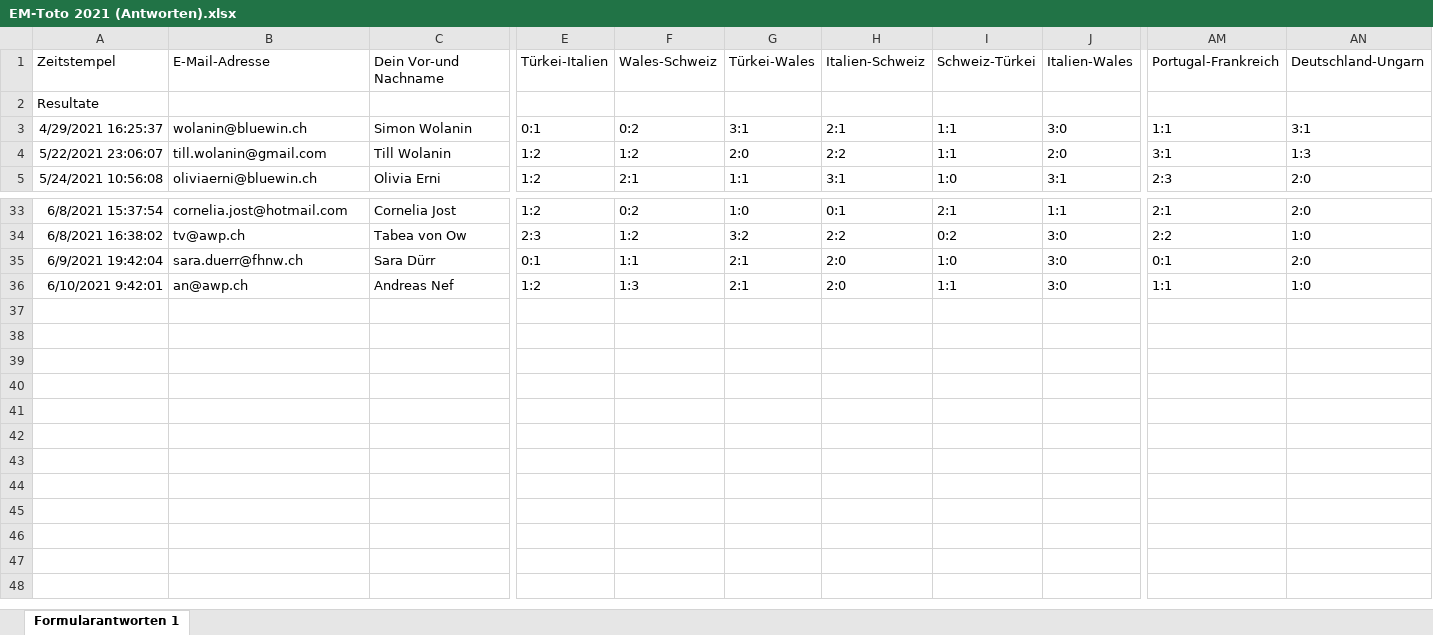
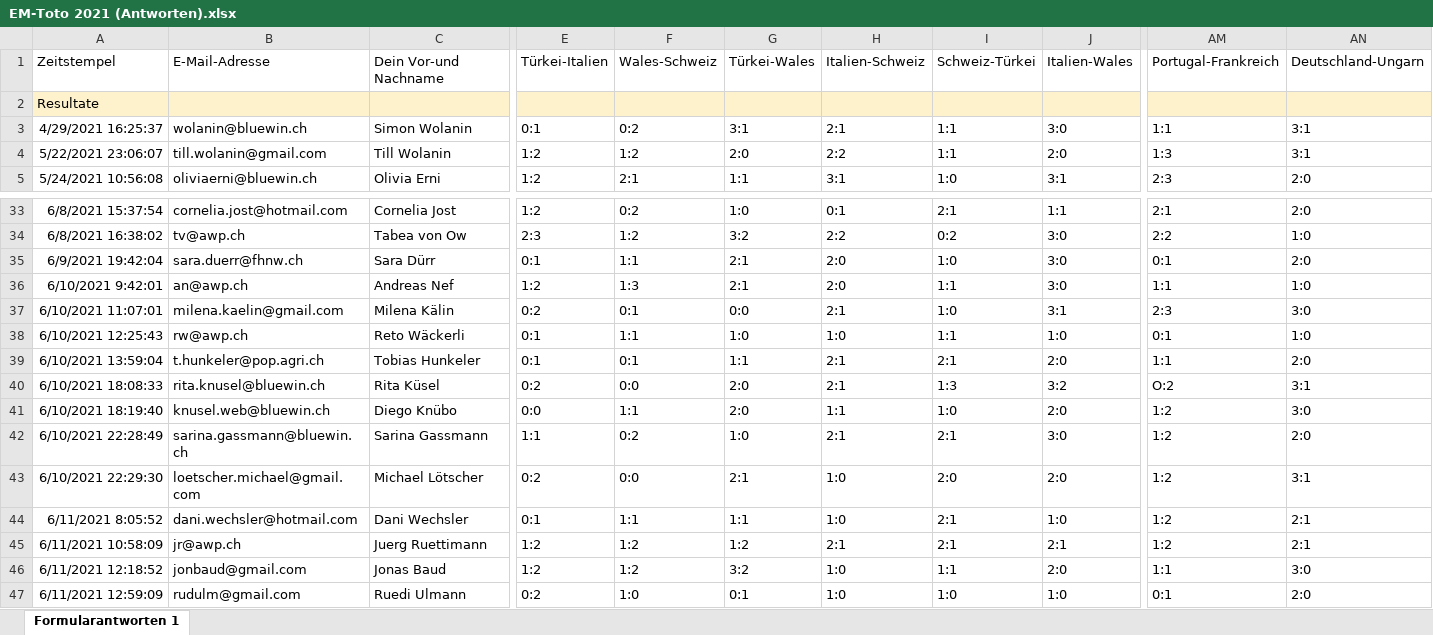
Before and after one commit to awp-finanznachrichten/em-toto-2021, an Excel workbook: Tipps/EM-Toto 2021 (Antworten).xlsx, sheet Formularantworten 1, drawn as a sheet; only a part is shown, gaps mark what is left out; values as stored, in another font and other column widths than the file's, no borders; rows hold the shown columns only; the diff covers the shown part only; the diff names each change by its address in the sheet, - before the commit and + after, or states it on an @@ line.

```diff
--- a/Tipps/EM-Toto 2021 (Antworten).xlsx (sheet Formularantworten 1)
+++ b/Tipps/EM-Toto 2021 (Antworten).xlsx (sheet Formularantworten 1)
-A2:AN2 fill: none
+A2:AN2 fill: #FEF2CD
-AM4: 3:1
+AM4: 1:3
-AN4: 1:3
+AN4: 3:1
+row 37: 6/10/2021 11:07:01 | milena.kaelin@gmail.com | Milena Kälin | 0:2 | 0:1 | 0:0 | 2:1 | 1:0 | 3:1 | 2:3 | 3:0
+row 38: 6/10/2021 12:25:43 | rw@awp.ch | Reto Wäckerli | 0:1 | 1:1 | 1:0 | 1:0 | 1:1 | 1:0 | 0:1 | 1:0
+row 39: 6/10/2021 13:59:04 | t.hunkeler@pop.agri.ch | Tobias Hunkeler | 0:1 | 0:1 | 1:1 | 2:1 | 2:1 | 2:0 | 1:1 | 2:0
+row 40: 6/10/2021 18:08:33 | rita.knusel@bluewin.ch | Rita Küsel | 0:2 | 0:0 | 2:0 | 2:1 | 1:3 | 3:2 | O:2 | 3:1
+row 41: 6/10/2021 18:19:40 | knusel.web@bluewin.ch | Diego Knübo | 0:0 | 1:1 | 2:0 | 1:1 | 1:0 | 2:0 | 1:2 | 3:0
+row 42: 6/10/2021 22:28:49 | sarina.gassmann@bluewin.ch | Sarina Gassmann | 1:1 | 0:2 | 1:0 | 2:1 | 2:1 | 3:0 | 1:2 | 2:0
+row 43: 6/10/2021 22:29:30 | loetscher.michael@gmail.com | Michael Lötscher | 0:2 | 0:0 | 2:1 | 1:0 | 2:0 | 2:0 | 1:2 | 3:1
+row 44: 6/11/2021 8:05:52 | dani.wechsler@hotmail.com | Dani Wechsler | 0:1 | 1:1 | 1:1 | 1:0 | 2:1 | 1:0 | 1:2 | 2:1
+row 45: 6/11/2021 10:58:09 | jr@awp.ch | Juerg Ruettimann | 1:2 | 1:2 | 1:2 | 2:1 | 2:1 | 2:1 | 1:2 | 2:1
+row 46: 6/11/2021 12:18:52 | jonbaud@gmail.com | Jonas Baud | 1:2 | 1:2 | 3:2 | 1:0 | 1:1 | 2:0 | 1:1 | 3:0
+row 47: 6/11/2021 12:59:09 | rudulm@gmail.com | Ruedi Ulmann | 0:2 | 1:0 | 0:1 | 1:0 | 1:0 | 1:0 | 0:1 | 2:0
```
Also changed, not shown: cell formats elsewhere in this sheet, 1 other file.
